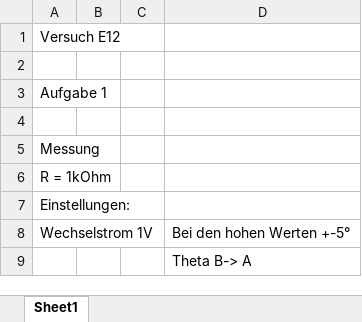
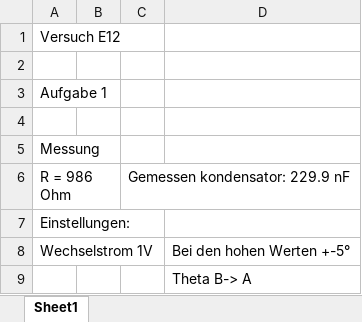
Before and after one commit to fynn-l-k/Grundpraktikum-1, an Excel workbook: GP2/Versuch_E12/Messwerte_E12.xlsx, sheet Sheet1, drawn as a sheet; only a part is shown; values as stored, in another font and other column widths than the file's, no borders; removed rows and columns are numbered as before the commit, all else as after; the diff names each change by its address in the sheet, - before the commit and + after, or states it on an @@ line.

```diff
--- a/GP2/Versuch_E12/Messwerte_E12.xlsx (sheet Sheet1)
+++ b/GP2/Versuch_E12/Messwerte_E12.xlsx (sheet Sheet1)
-row 6: R = 1kOhm
+row 6: R = 986 Ohm |  | Gemessen kondensator: 229.9 nF
```
Also changed, not shown: 1 other file.
